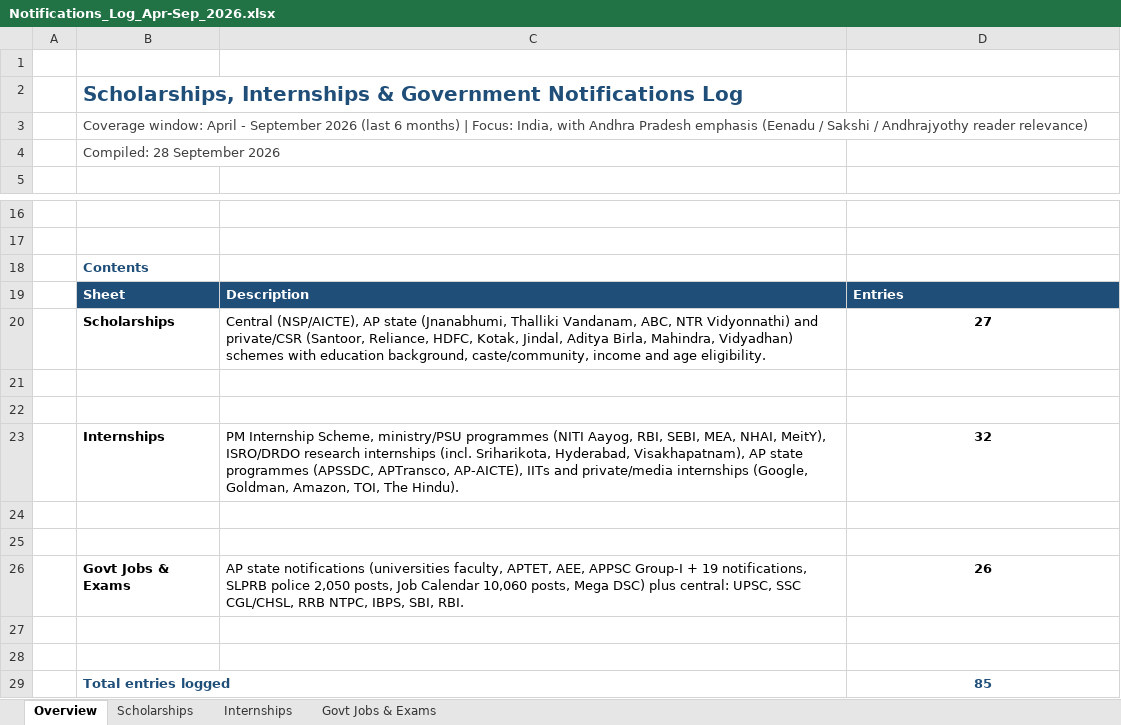
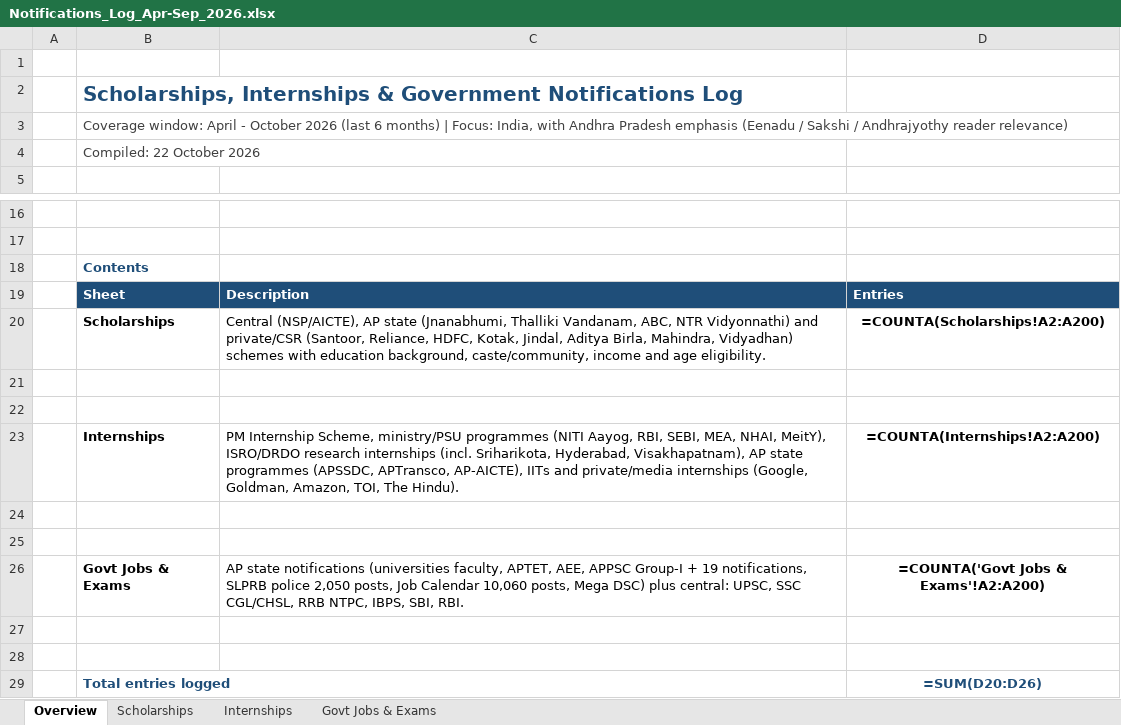
Before and after one commit to ArjunTheUnique/opportunity-tracker, an Excel workbook: newspapers/Notifications_Log_Apr-Sep_2026.xlsx, sheet Overview, drawn as a sheet; only a part is shown, gaps mark what is left out; values as stored, in another font and other column widths than the file's, no borders; formulas without a stored value are shown as written; the diff names each change by its address in the sheet, - before the commit and + after, or states it on an @@ line.

Commit message:
Refresh tracker: add newly verified scholarships, career opportunities (govt jobs & internships) and Oct-2026 career-magazine entries; extend coverage to Oct 2026

```diff
--- a/newspapers/Notifications_Log_Apr-Sep_2026.xlsx (sheet Overview)
+++ b/newspapers/Notifications_Log_Apr-Sep_2026.xlsx (sheet Overview)
-B3: …April - September 2026 (last…
+B3: …April - October 2026 (last…
-B4: Compiled: 28 September 2026
+B4: Compiled: 22 October 2026
-D20: 27
+D20: =COUNTA(Scholarships!A2:A200)
-D23: 32
+D23: =COUNTA(Internships!A2:A200)
-D26: 26
+D26: =COUNTA('Govt Jobs & Exams'!A2:A200)
-D29: 85
+D29: =SUM(D20:D26)
```
Also changed, not shown: sheet Govt Jobs & Exams, sheet Scholarships, sheet Internships, charts or pictures, career-magazines/EmploymentNews_Log_Apr2025-Sep2026.xlsx, 7 other files.
